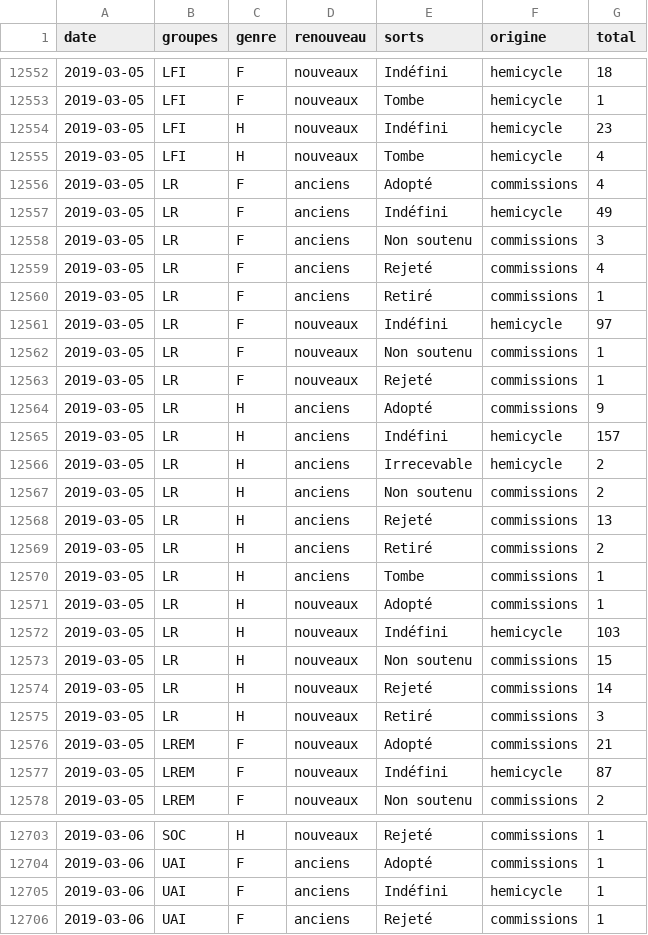
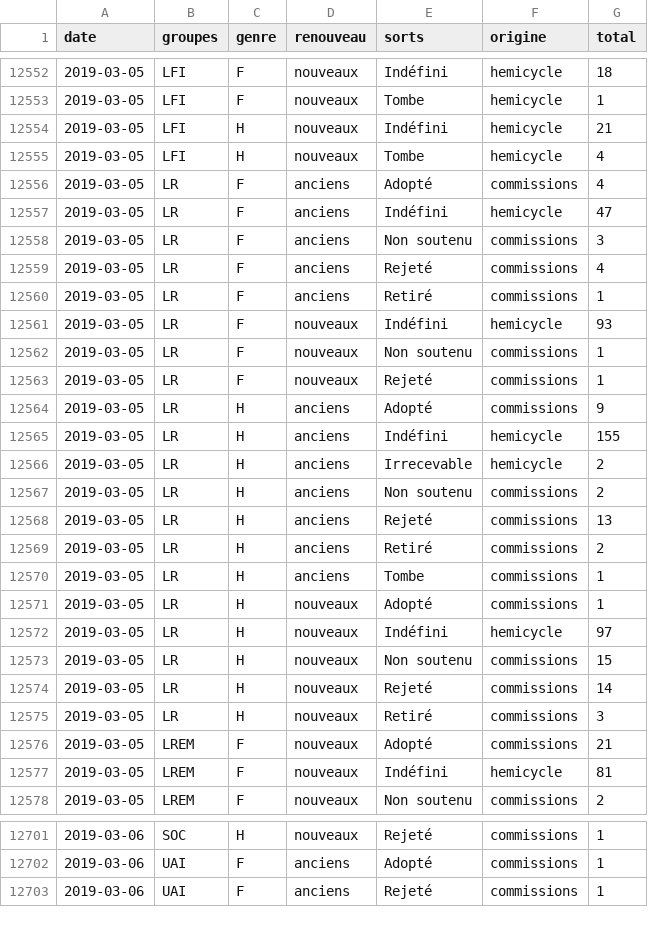
Before and after one commit to RouxRC/parole, a TSV file: data/amendements_15.tsv, drawn as a sheet; only a part is shown, gaps mark what is left out; the diff covers the shown part only.

```diff
--- a/data/amendements_15.tsv
+++ b/data/amendements_15.tsv
@@ -12553,6 +12553,6 @@ date	groupes	genre	renouveau	sorts	origine	total
 2019-03-05	LFI	F	nouveaux	Tombe	hemicycle	1
-2019-03-05	LFI	H	nouveaux	Indéfini	hemicycle	23
+2019-03-05	LFI	H	nouveaux	Indéfini	hemicycle	21
 2019-03-05	LFI	H	nouveaux	Tombe	hemicycle	4
 2019-03-05	LR	F	anciens	Adopté	commissions	4
-2019-03-05	LR	F	anciens	Indéfini	hemicycle	49
+2019-03-05	LR	F	anciens	Indéfini	hemicycle	47
 2019-03-05	LR	F	anciens	Non soutenu	commissions	3
@@ -12560,3 +12560,3 @@ date	groupes	genre	renouveau	sorts	origine	total
 2019-03-05	LR	F	anciens	Retiré	commissions	1
-2019-03-05	LR	F	nouveaux	Indéfini	hemicycle	97
+2019-03-05	LR	F	nouveaux	Indéfini	hemicycle	93
 2019-03-05	LR	F	nouveaux	Non soutenu	commissions	1
@@ -12564,3 +12564,3 @@ date	groupes	genre	renouveau	sorts	origine	total
 2019-03-05	LR	H	anciens	Adopté	commissions	9
-2019-03-05	LR	H	anciens	Indéfini	hemicycle	157
+2019-03-05	LR	H	anciens	Indéfini	hemicycle	155
 2019-03-05	LR	H	anciens	Irrecevable	hemicycle	2
@@ -12571,3 +12571,3 @@ date	groupes	genre	renouveau	sorts	origine	total
 2019-03-05	LR	H	nouveaux	Adopté	commissions	1
-2019-03-05	LR	H	nouveaux	Indéfini	hemicycle	103
+2019-03-05	LR	H	nouveaux	Indéfini	hemicycle	97
 2019-03-05	LR	H	nouveaux	Non soutenu	commissions	15
@@ -12576,3 +12576,3 @@ date	groupes	genre	renouveau	sorts	origine	total
 2019-03-05	LREM	F	nouveaux	Adopté	commissions	21
-2019-03-05	LREM	F	nouveaux	Indéfini	hemicycle	87
+2019-03-05	LREM	F	nouveaux	Indéfini	hemicycle	81
 2019-03-05	LREM	F	nouveaux	Non soutenu	commissions	2
@@ -12704,3 +12702,2 @@ date	groupes	genre	renouveau	sorts	origine	total
 2019-03-06	UAI	F	anciens	Adopté	commissions	1
-2019-03-06	UAI	F	anciens	Indéfini	hemicycle	1
 2019-03-06	UAI	F	anciens	Rejeté	commissions	1
```
Also changed, not shown: 1 added row, 2 removed rows and 34 edited cells elsewhere in this file.
